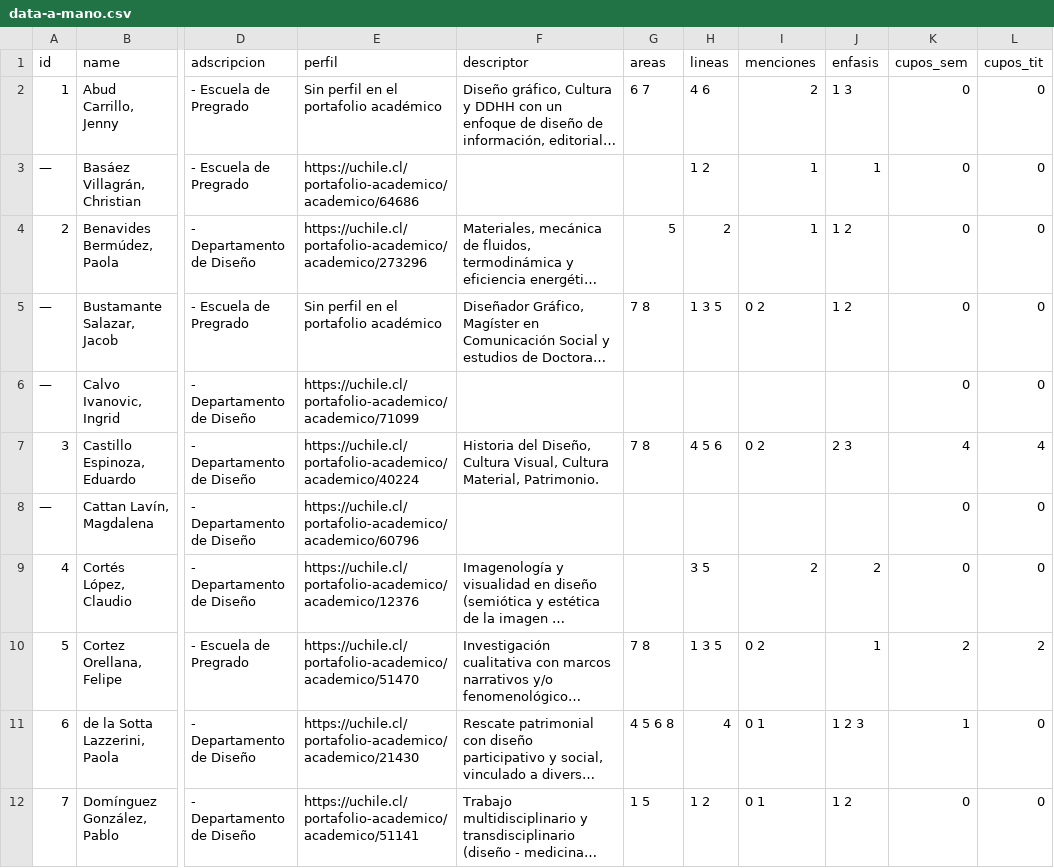
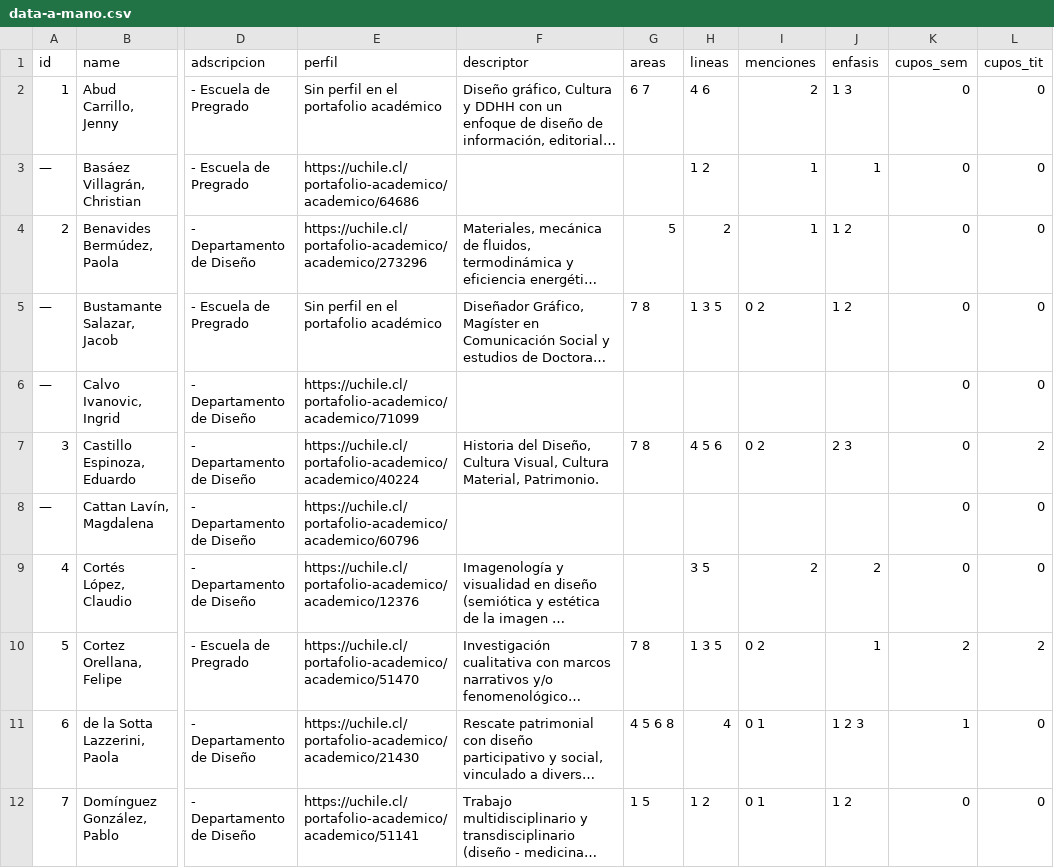
Before and after one commit to disenouchile/guiaturas, a CSV file: data/data-a-mano.csv, drawn as a sheet; only a part is shown, gaps mark what is left out; long unchanged cells end in …; the diff names each change by its address in the sheet, - before the commit and + after, or states it on an @@ line.

Commit message:
Update data-a-mano.csv

```diff
--- a/data/data-a-mano.csv
+++ b/data/data-a-mano.csv
-K7 (cupos_sem): 4
+K7 (cupos_sem): 0
-L7 (cupos_tit): 4
+L7 (cupos_tit): 2
```
